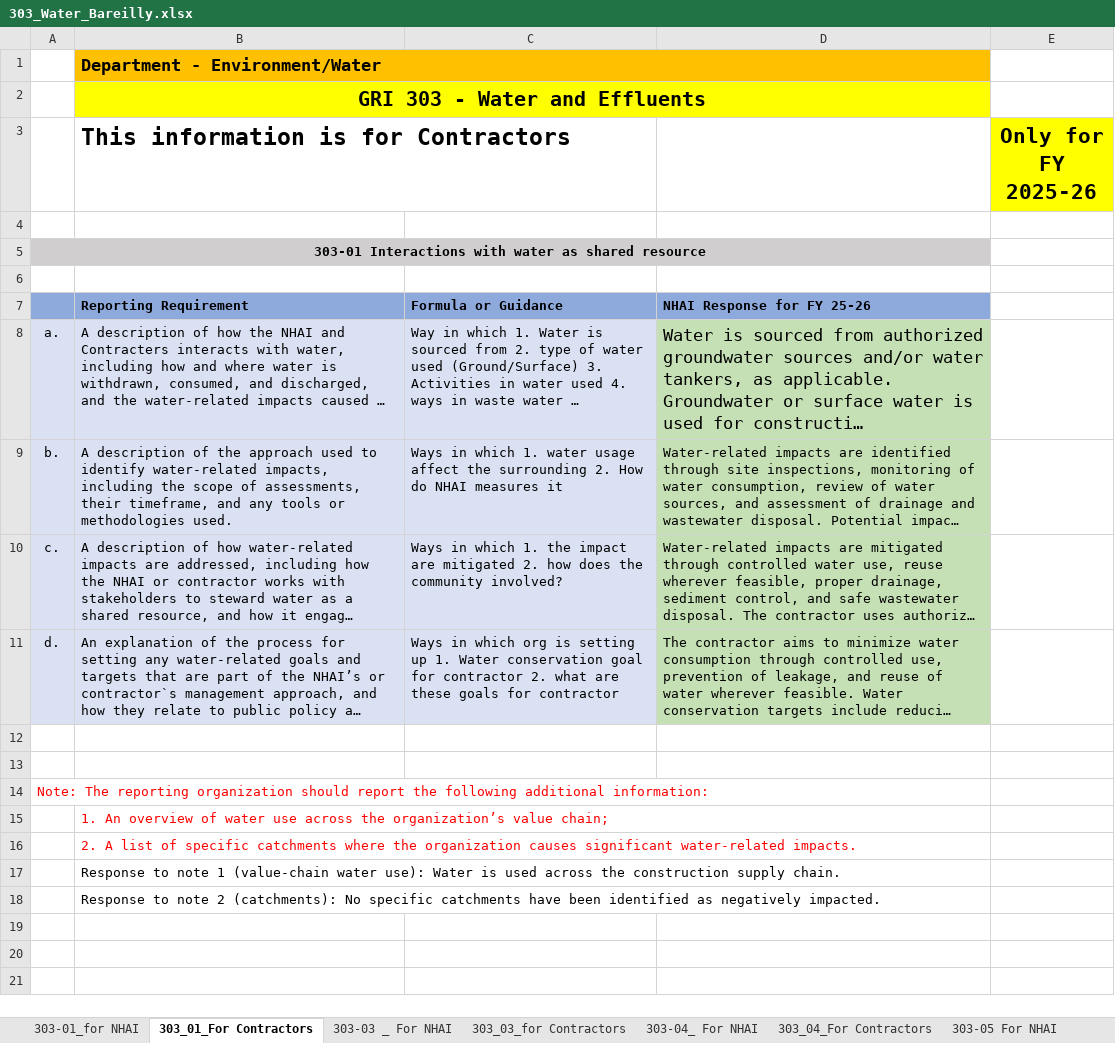
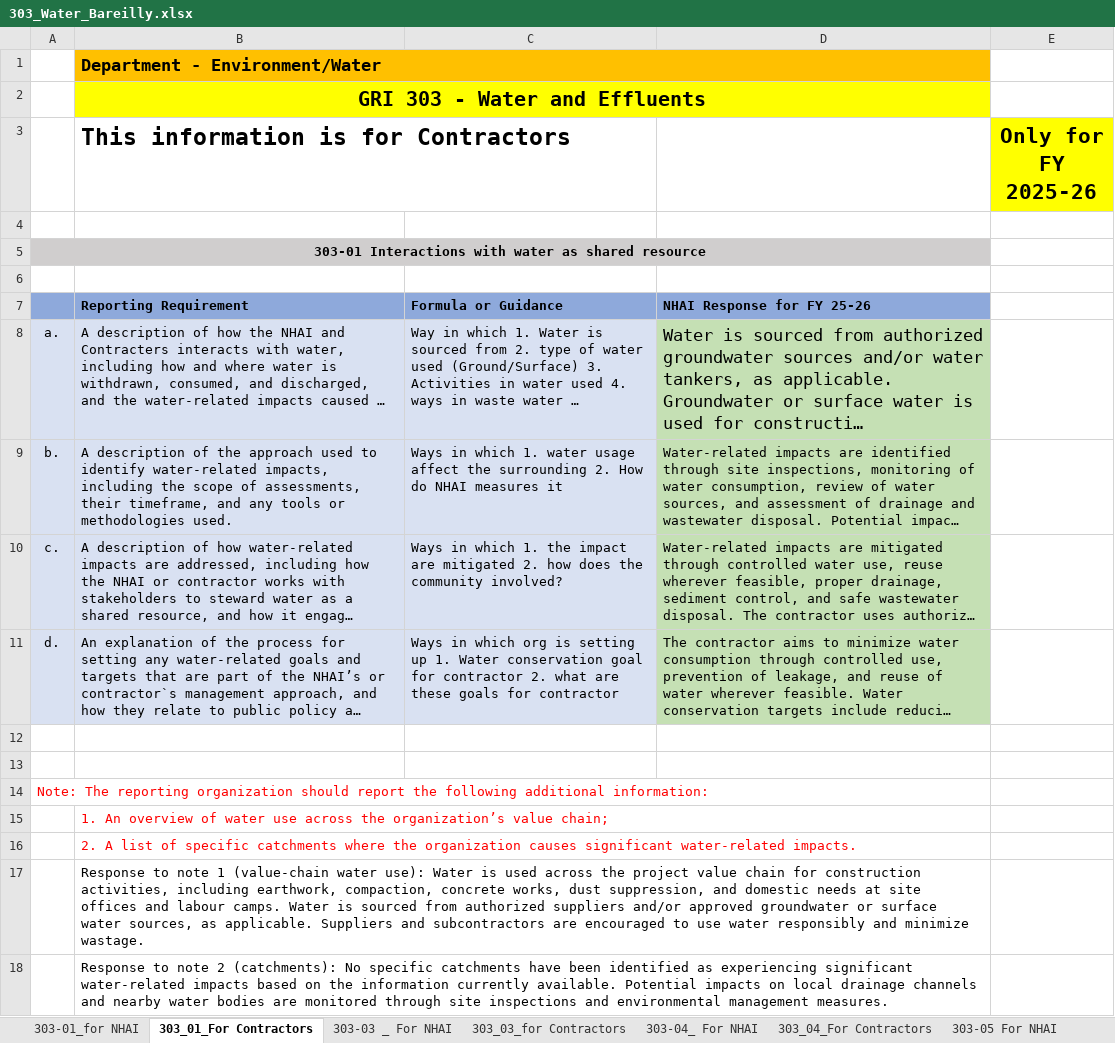
Before and after one commit to naveenpandey72/Data-Consolidation-Tool, an Excel workbook: sample_files/303_Water_Bareilly.xlsx, sheet 303_01_For Contractors, drawn as a sheet; long unchanged cells end in …; values as stored, in another font and other column widths than the file's, no borders; the diff names each change by its address in the sheet, - before the commit and + after, or states it on an @@ line.

```diff
--- a/sample_files/303_Water_Bareilly.xlsx (sheet 303_01_For Contractors)
+++ b/sample_files/303_Water_Bareilly.xlsx (sheet 303_01_For Contractors)
-B17: …across the construction supply chain.
+B17: …across the project value chain for construction activities, including earthwork, compaction, concrete works, dust suppression, and domestic needs at site offices and labour camps. Water is sourced from authorized suppliers and/or approved groundwater or surface water sources, as applicable. Suppliers and subcontractors are encouraged to use water responsibly and minimize wastage.
-B18: …identified as negatively impacted.
+B18: …identified as experiencing significant water-related impacts based on the information currently available. Potential impacts on local drainage channels and nearby water bodies are monitored through site inspections and environmental management measures.
```
Also changed, not shown: sheet 303_04_For Contractors, sample_files/303_Water_Agra.xlsx, sample_files/303_Water_Aligarh.xlsx, 9 other files.
